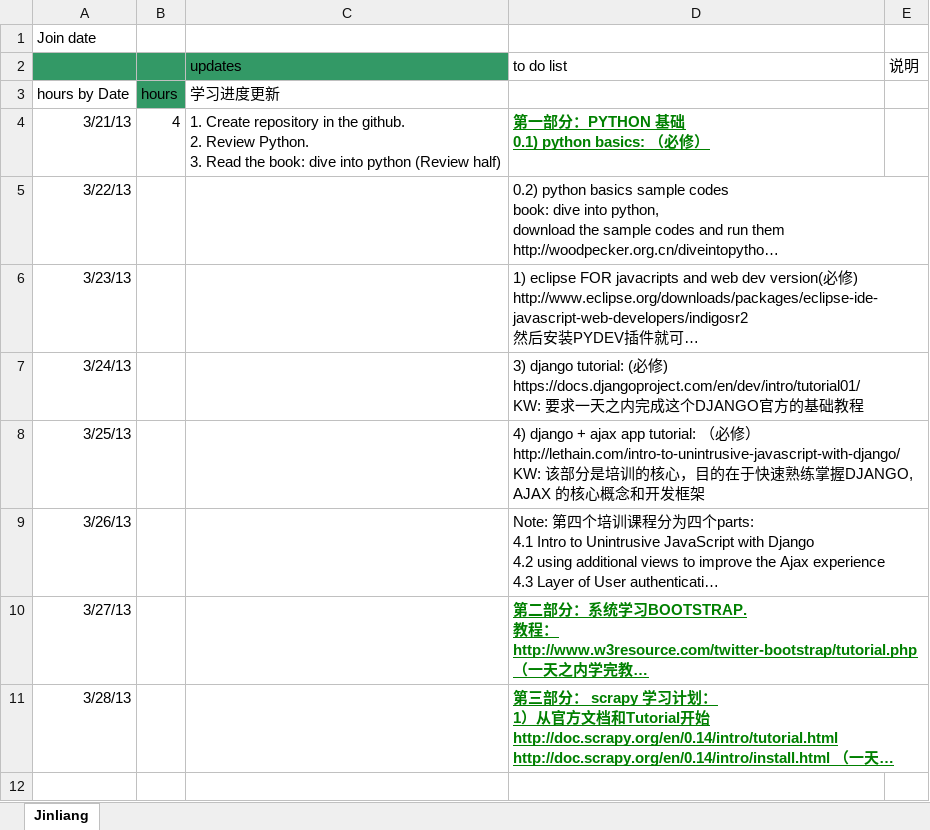
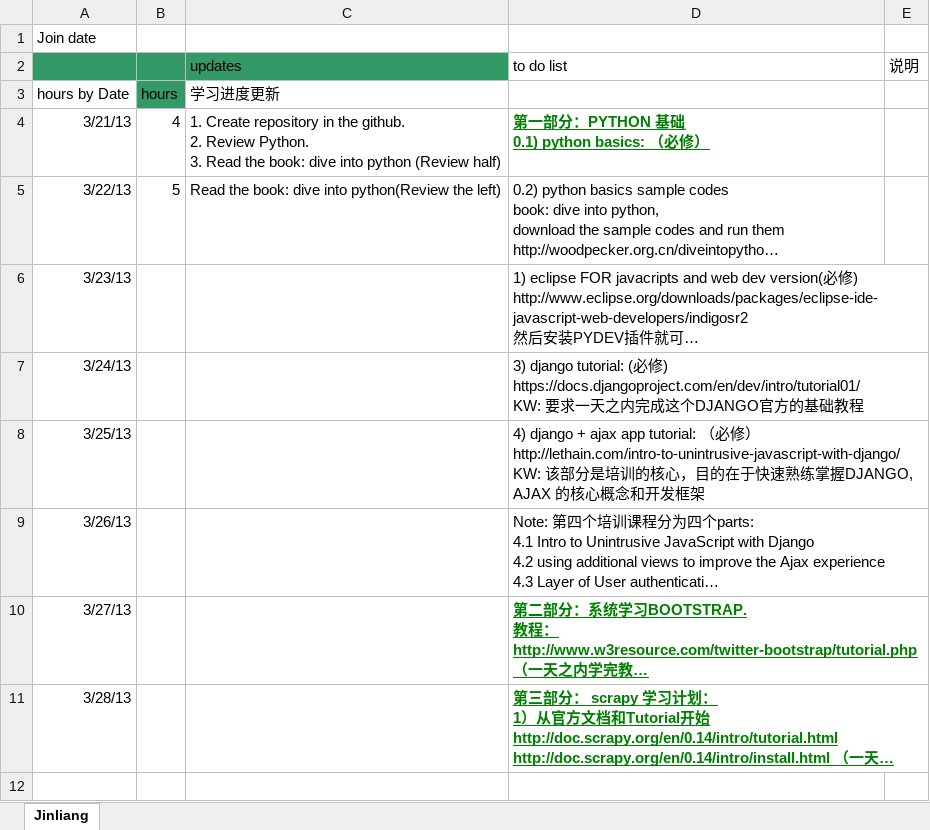
Before and after one commit to jlzhucas/Progress, an Excel workbook: study_plan_JinLiang.xlsx, sheet Jinliang, drawn as a sheet; only a part is shown; long unchanged cells end in …; values as stored, in another font and other column widths than the file's, no borders; the diff names each change by its address in the sheet, - before the commit and + after, or states it on an @@ line.

Commit message:
Read the book that left

```diff
--- a/study_plan_JinLiang.xlsx (sheet Jinliang)
+++ b/study_plan_JinLiang.xlsx (sheet Jinliang)
-B5: (empty)
+B5: 5
-C5 (updates): (empty)
+C5 (updates): Read the book: dive into python(Review the left)
```
